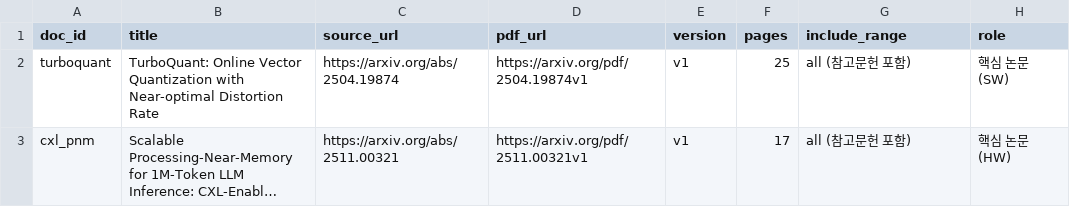
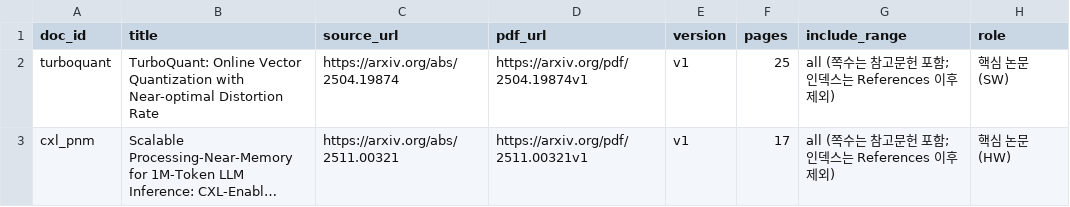
Before and after one commit to seunghye3760-afk/skala-rag-design-course, a CSV file: data/corpus_manifest.csv, drawn as a sheet; long unchanged cells end in …; the diff names each change by its address in the sheet, - before the commit and + after, or states it on an @@ line.

```diff
--- a/data/corpus_manifest.csv
+++ b/data/corpus_manifest.csv
-G2:G3 (include_range): all (참고문헌 포함)
+G2:G3 (include_range): all (쪽수는 참고문헌 포함; 인덱스는 References 이후 제외)
```
Also changed, not shown: 16 other files.
